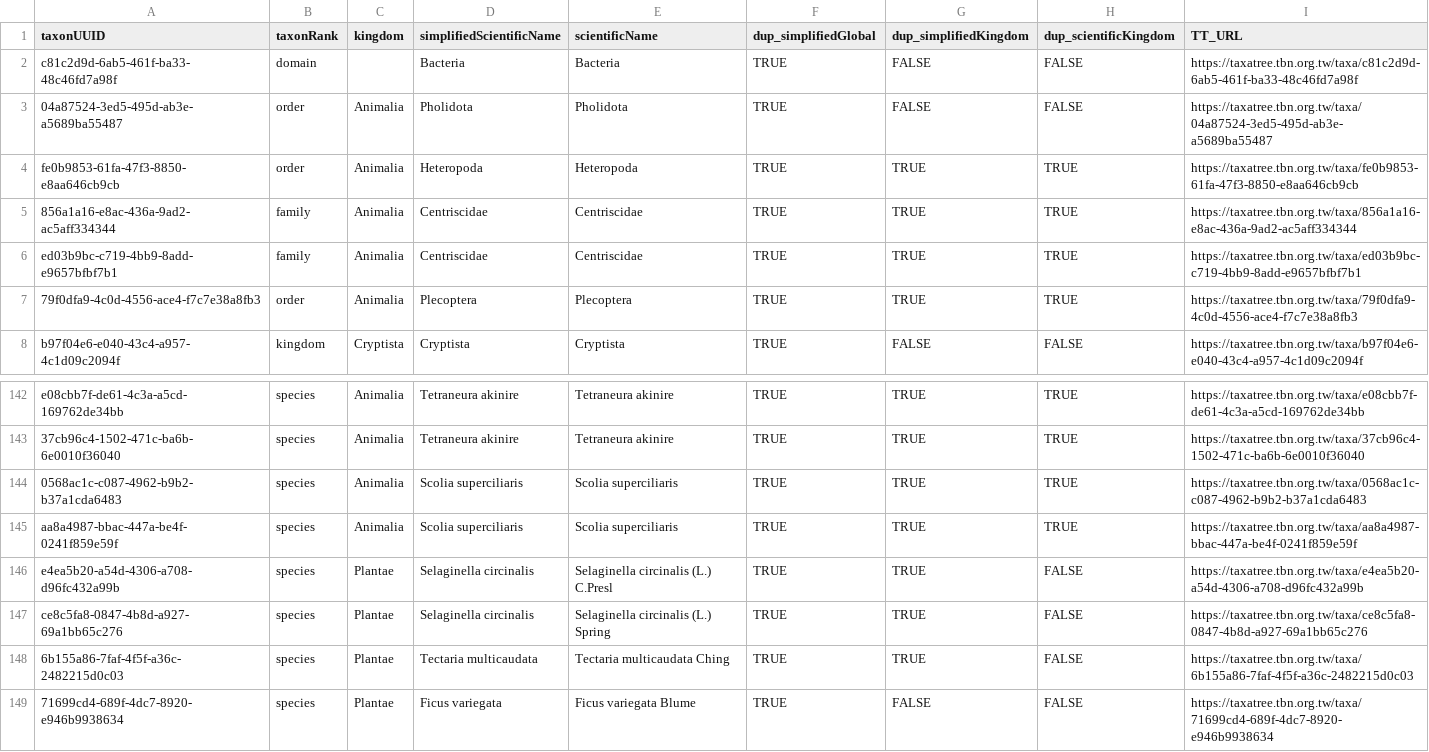
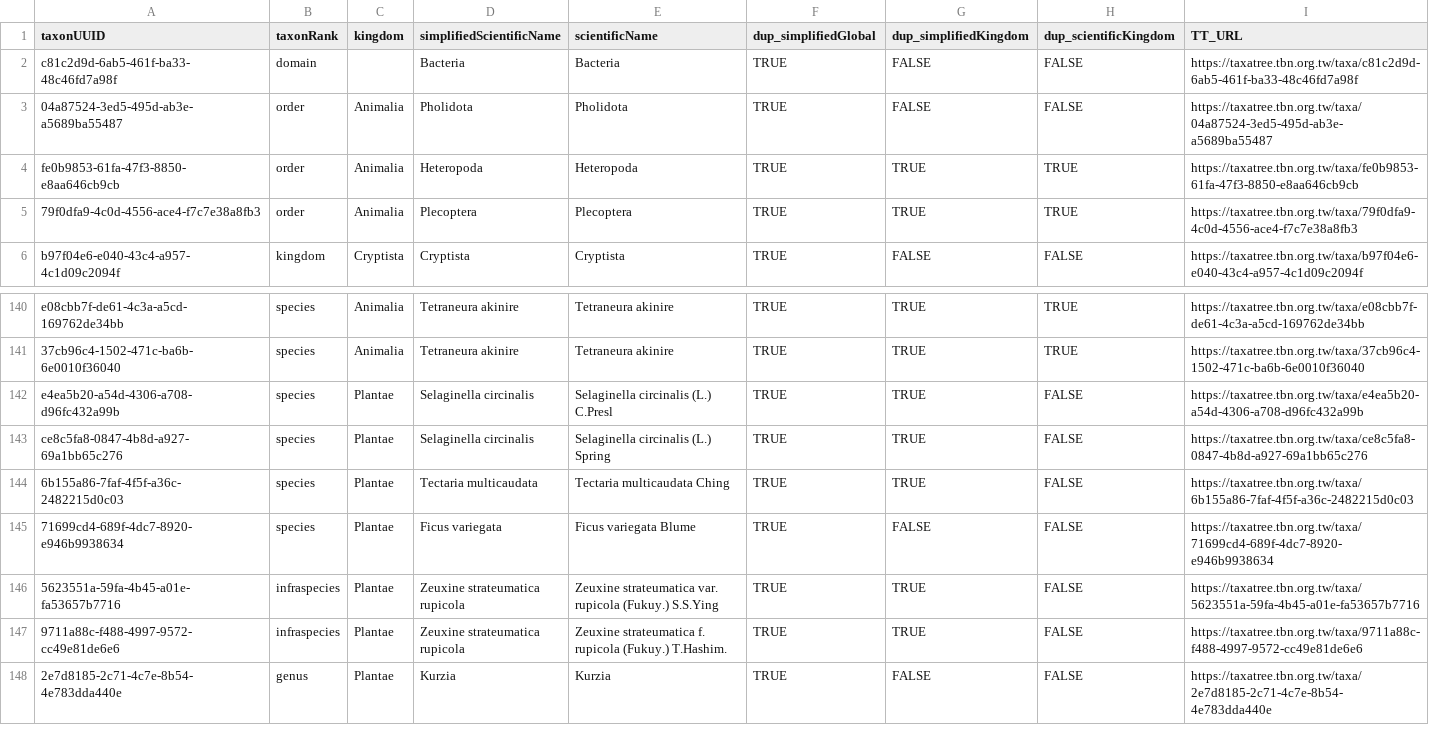
Before and after one commit to TBNworkGroup/Specieslist_Validation_Dashboard, a CSV file: data/output/TT_duplicates_result.csv, drawn as a sheet; only a part is shown, gaps mark what is left out; the shorter side is filled out with more unchanged rows; the diff names each change by its address in the sheet, - before the commit and + after, or states it on an @@ line.

```diff
--- a/data/output/TT_duplicates_result.csv
+++ b/data/output/TT_duplicates_result.csv
-row 5: 856a1a16-e8ac-436a-9ad2-ac5aff334344 | family | Animalia | Centriscidae | Centriscidae | TRUE | TRUE | TRUE | https://taxatree.tbn.org.tw/taxa/856a1a16-e8ac-436a-9ad2-ac5aff334344
-row 6: ed03b9bc-c719-4bb9-8add-e9657bfbf7b1 | family | Animalia | Centriscidae | Centriscidae | TRUE | TRUE | TRUE | https://taxatree.tbn.org.tw/taxa/ed03b9bc-c719-4bb9-8add-e9657bfbf7b1
-row 144: 0568ac1c-c087-4962-b9b2-b37a1cda6483 | species | Animalia | Scolia superciliaris | Scolia superciliaris | TRUE | TRUE | TRUE | https://taxatree.tbn.org.tw/taxa/0568ac1c-c087-4962-b9b2-b37a1cda6483
-row 145: aa8a4987-bbac-447a-be4f-0241f859e59f | species | Animalia | Scolia superciliaris | Scolia superciliaris | TRUE | TRUE | TRUE | https://taxatree.tbn.org.tw/taxa/aa8a4987-bbac-447a-be4f-0241f859e59f
```
Also changed, not shown: 2 other files.
